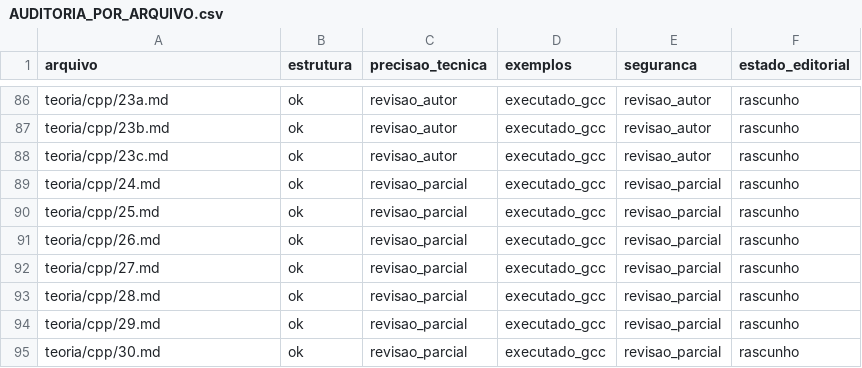
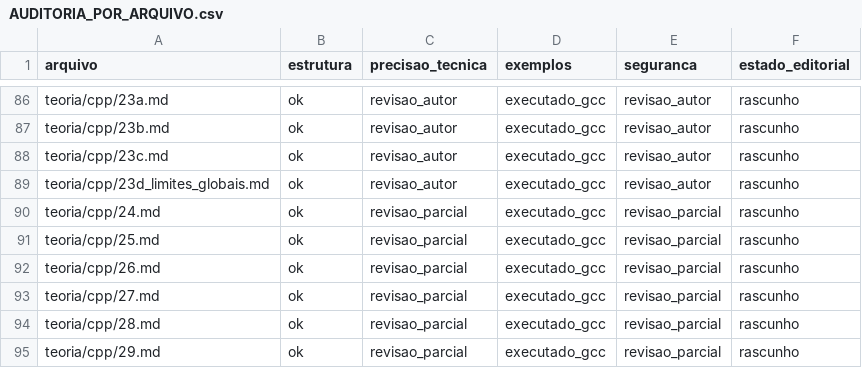
Before and after one commit to mzet97/Algoritmos, a CSV file: teoria/AUDITORIA_POR_ARQUIVO.csv, drawn as a sheet; only a part is shown, gaps mark what is left out; the shorter side is filled out with more unchanged rows.

Commit message:
C++ content: bridge 23d on global server limits
Deep-teaching lesson on server-wide budgets over lesson 23a's per-connection caps: simultaneous connections, per-IP, and per-window input bytes, each refusing its own abuse class. A real test defect was caught on the way (admitting 32 connections from one IP against the per-IP cap of 4). Compiled -Werror in g++ and clang++, ASan/UBSan clean. No exercises by editorial decision; activities land at the end of the volume. Volume stays rascunho.

```diff
--- a/teoria/AUDITORIA_POR_ARQUIVO.csv
+++ b/teoria/AUDITORIA_POR_ARQUIVO.csv
@@ -88,2 +88,3 @@ teoria/cpp/23b.md,ok,revisao_autor,executado_gcc,revisao_autor,rascunho
 teoria/cpp/23c.md,ok,revisao_autor,executado_gcc,revisao_autor,rascunho
+teoria/cpp/23d_limites_globais.md,ok,revisao_autor,executado_gcc,revisao_autor,rascunho
 teoria/cpp/24.md,ok,revisao_parcial,executado_gcc,revisao_parcial,rascunho
```
Also changed, not shown: 4 other files.
